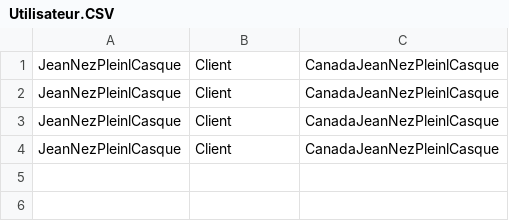
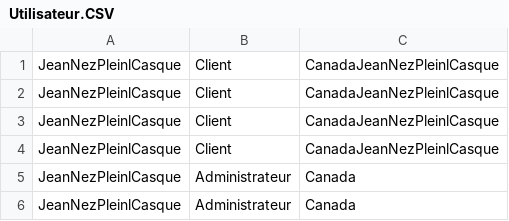
Before and after one commit to DereckBeaudoinRSX/Travail2ProgObjet, a CSV file: Travail/Travail/AppData/Utilisateur.CSV, drawn as a sheet.

```diff
--- a/Travail/Travail/AppData/Utilisateur.CSV
+++ b/Travail/Travail/AppData/Utilisateur.CSV
@@ -4 +4,3 @@ JeanNezPleinlCasque;Client;CanadaJeanNezPleinlCasque;
 JeanNezPleinlCasque;Client;CanadaJeanNezPleinlCasque;
+JeanNezPleinlCasque;Administrateur;Canada
+JeanNezPleinlCasque;Administrateur;Canada
```
Also changed, not shown: 8 other files.
